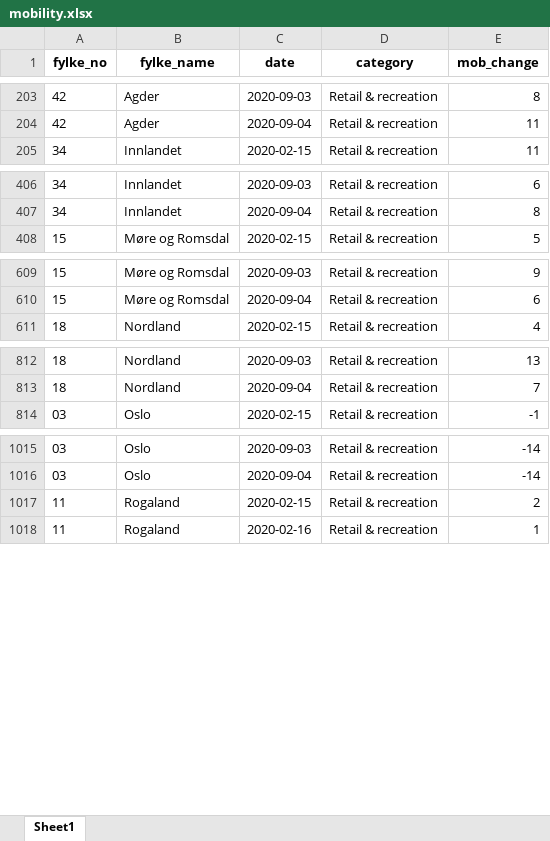
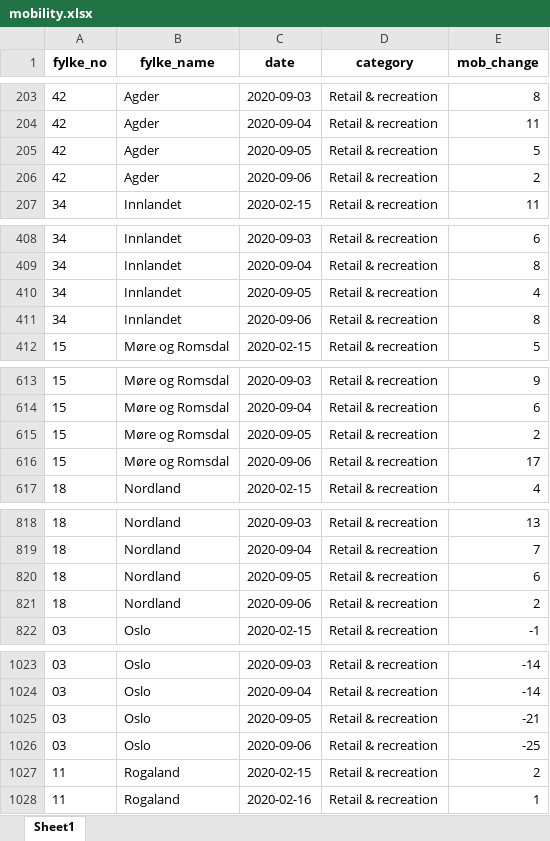
Before and after one commit to thohan88/covid19-nor-data, an Excel workbook: data/20_mobility/google/mobility.xlsx, sheet Sheet1, drawn as a sheet; only a part is shown, gaps mark what is left out; values as stored, in another font and other column widths than the file's, no borders; the diff covers the shown part only; the diff names each change by its address in the sheet, - before the commit and + after, or states it on an @@ line.

```diff
--- a/data/20_mobility/google/mobility.xlsx (sheet Sheet1)
+++ b/data/20_mobility/google/mobility.xlsx (sheet Sheet1)
+row 205: 42 | Agder | 2020-09-05 | Retail & recreation | 5
+row 206: 42 | Agder | 2020-09-06 | Retail & recreation | 2
+row 410: 34 | Innlandet | 2020-09-05 | Retail & recreation | 4
+row 411: 34 | Innlandet | 2020-09-06 | Retail & recreation | 8
+row 615: 15 | Møre og Romsdal | 2020-09-05 | Retail & recreation | 2
+row 616: 15 | Møre og Romsdal | 2020-09-06 | Retail & recreation | 17
+row 820: 18 | Nordland | 2020-09-05 | Retail & recreation | 6
+row 821: 18 | Nordland | 2020-09-06 | Retail & recreation | 2
+row 1025: 03 | Oslo | 2020-09-05 | Retail & recreation | -21
+row 1026: 03 | Oslo | 2020-09-06 | Retail & recreation | -25
```
Also changed, not shown: 122 added rows elsewhere in this sheet, data/01_infected/msis/municipality_and_district_wide.xlsx, data/01_infected/msis/municipality_wide.xlsx, 18 other files.
